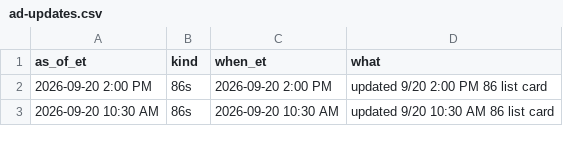
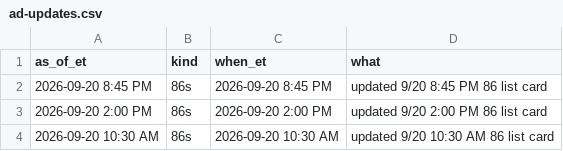
Before and after one commit to SCDashboard/DailyUploads, a CSV file: ad-updates.csv, drawn as a sheet; only a part is shown; the diff names each change by its address in the sheet, - before the commit and + after, or states it on an @@ line.

Commit message:
ad-updates 86s PM 9/20 8:45

```diff
--- a/ad-updates.csv
+++ b/ad-updates.csv
+row 2: 2026-09-20 8:45 PM | 86s | 2026-09-20 8:45 PM | updated 9/20 8:45 PM 86 list card
```
